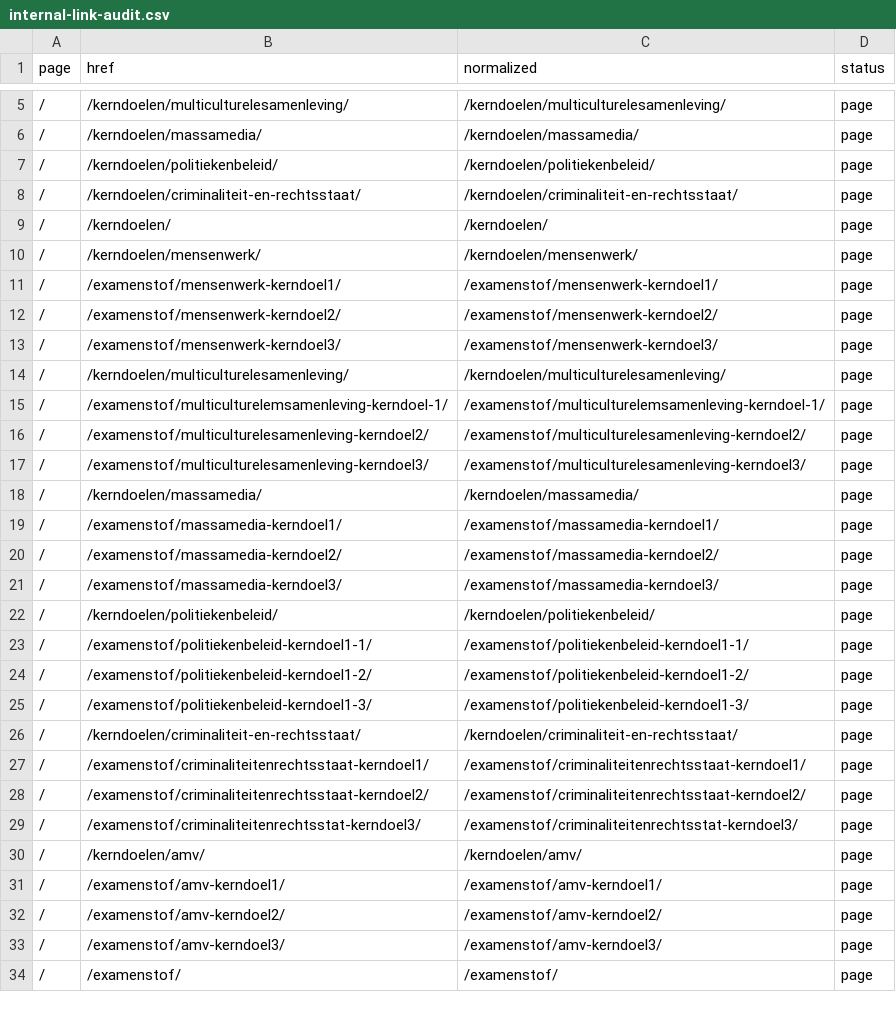
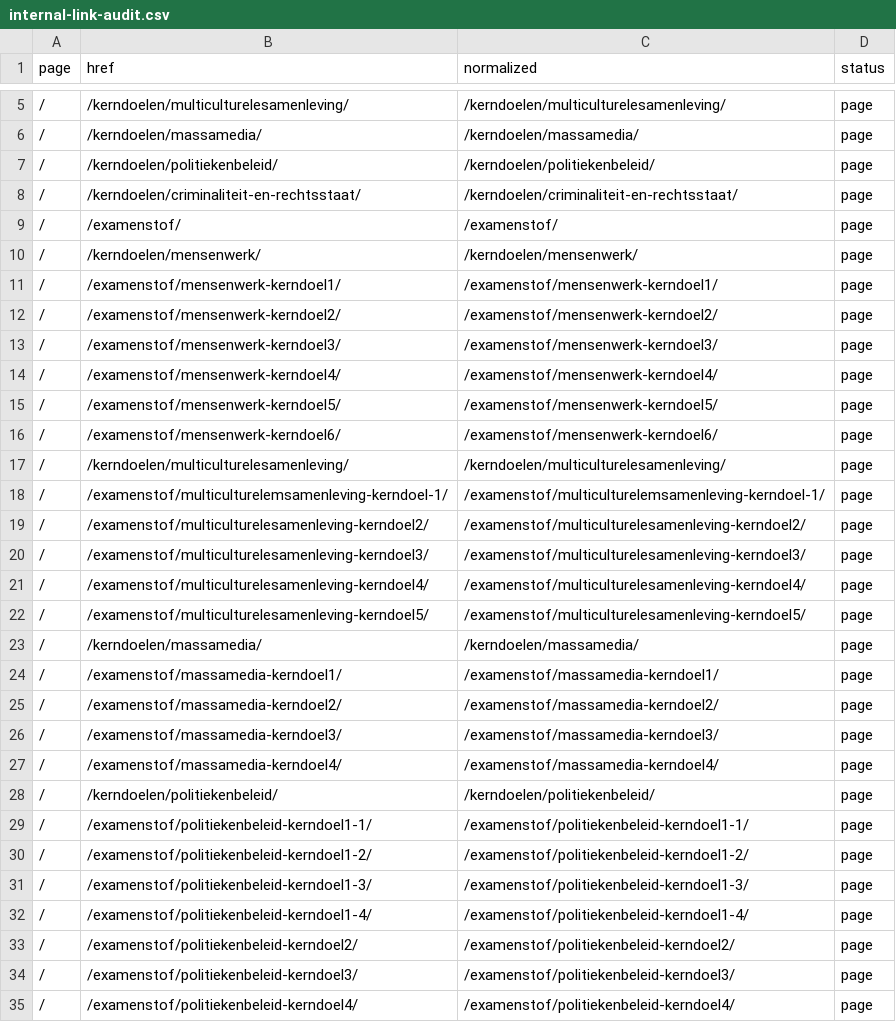
Before and after one commit to stefvdlinden/maatschappijkunde-nl, a CSV file: data/site/internal-link-audit.csv, drawn as a sheet; only a part is shown, gaps mark what is left out; the shorter side is filled out with more unchanged rows; the diff covers the shown part only.

```diff
--- a/data/site/internal-link-audit.csv
+++ b/data/site/internal-link-audit.csv
@@ -8,3 +8,3 @@ page,href,normalized,status
 "/","/kerndoelen/criminaliteit-en-rechtsstaat/","/kerndoelen/criminaliteit-en-rechtsstaat/","page"
-"/","/kerndoelen/","/kerndoelen/","page"
+"/","/examenstof/","/examenstof/","page"
 "/","/kerndoelen/mensenwerk/","/kerndoelen/mensenwerk/","page"
@@ -13,2 +13,5 @@ page,href,normalized,status
 "/","/examenstof/mensenwerk-kerndoel3/","/examenstof/mensenwerk-kerndoel3/","page"
+"/","/examenstof/mensenwerk-kerndoel4/","/examenstof/mensenwerk-kerndoel4/","page"
+"/","/examenstof/mensenwerk-kerndoel5/","/examenstof/mensenwerk-kerndoel5/","page"
+"/","/examenstof/mensenwerk-kerndoel6/","/examenstof/mensenwerk-kerndoel6/","page"
 "/","/kerndoelen/multiculturelesamenleving/","/kerndoelen/multiculturelesamenleving/","page"
@@ -17,2 +20,4 @@ page,href,normalized,status
 "/","/examenstof/multiculturelesamenleving-kerndoel3/","/examenstof/multiculturelesamenleving-kerndoel3/","page"
+"/","/examenstof/multiculturelesamenleving-kerndoel4/","/examenstof/multiculturelesamenleving-kerndoel4/","page"
+"/","/examenstof/multiculturelesamenleving-kerndoel5/","/examenstof/multiculturelesamenleving-kerndoel5/","page"
 "/","/kerndoelen/massamedia/","/kerndoelen/massamedia/","page"
@@ -21,2 +26,3 @@ page,href,normalized,status
 "/","/examenstof/massamedia-kerndoel3/","/examenstof/massamedia-kerndoel3/","page"
+"/","/examenstof/massamedia-kerndoel4/","/examenstof/massamedia-kerndoel4/","page"
 "/","/kerndoelen/politiekenbeleid/","/kerndoelen/politiekenbeleid/","page"
@@ -25 +31,5 @@ page,href,normalized,status
 "/","/examenstof/politiekenbeleid-kerndoel1-3/","/examenstof/politiekenbeleid-kerndoel1-3/","page"
+"/","/examenstof/politiekenbeleid-kerndoel1-4/","/examenstof/politiekenbeleid-kerndoel1-4/","page"
+"/","/examenstof/politiekenbeleid-kerndoel2/","/examenstof/politiekenbeleid-kerndoel2/","page"
+"/","/examenstof/politiekenbeleid-kerndoel3/","/examenstof/politiekenbeleid-kerndoel3/","page"
+"/","/examenstof/politiekenbeleid-kerndoel4/","/examenstof/politiekenbeleid-kerndoel4/","page"
```
Also changed, not shown: 3 added rows and 20 removed rows elsewhere in this file, data/generated/content-inventory.csv, data/generated/db-attachments.csv, 18 other files.
